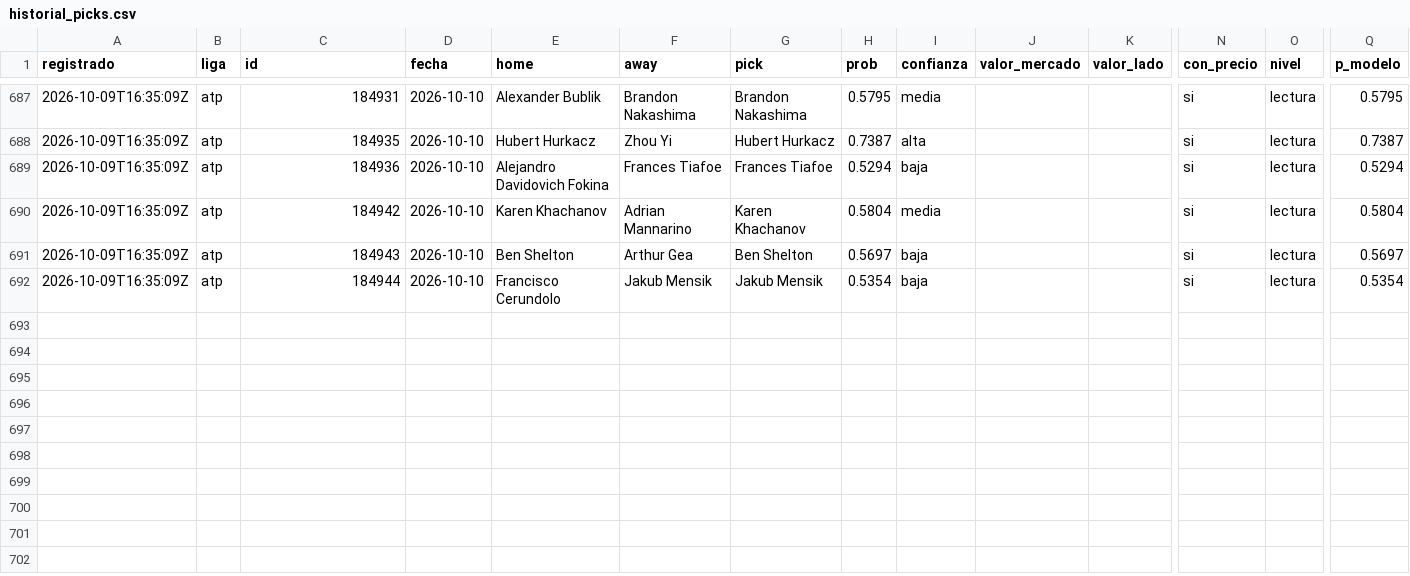
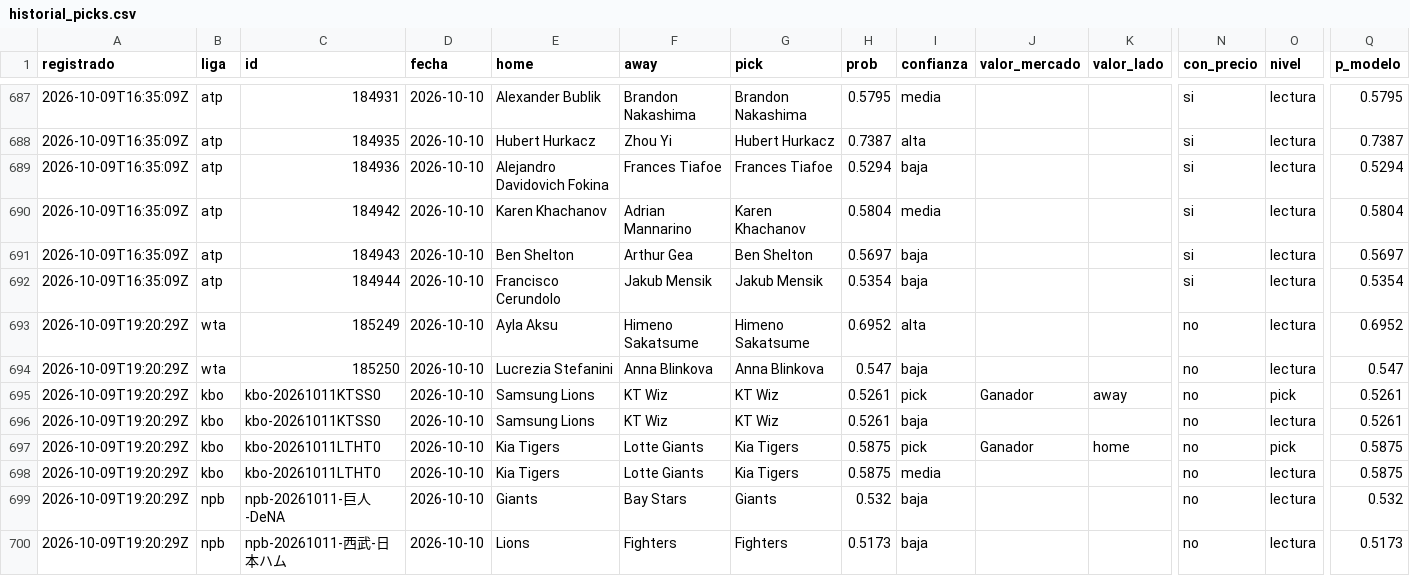
Before and after one commit to tenisman12/edgeline, a CSV file: salida/historial_picks.csv, drawn as a sheet; only a part is shown, gaps mark what is left out; rows hold the shown columns only; the diff names each change by its address in the sheet, - before the commit and + after, or states it on an @@ line.

```diff
--- a/salida/historial_picks.csv
+++ b/salida/historial_picks.csv
+row 693: 2026-10-09T19:20:29Z | wta | 185249 | 2026-10-10 | Ayla Aksu | Himeno Sakatsume | Himeno Sakatsume | 0.6952 | alta |  |  | no | lectura | 0.6952
+row 694: 2026-10-09T19:20:29Z | wta | 185250 | 2026-10-10 | Lucrezia Stefanini | Anna Blinkova | Anna Blinkova | 0.547 | baja |  |  | no | lectura | 0.547
+row 695: 2026-10-09T19:20:29Z | kbo | kbo-20261011KTSS0 | 2026-10-10 | Samsung Lions | KT Wiz | KT Wiz | 0.5261 | pick | Ganador | away | no | pick | 0.5261
+row 696: 2026-10-09T19:20:29Z | kbo | kbo-20261011KTSS0 | 2026-10-10 | Samsung Lions | KT Wiz | KT Wiz | 0.5261 | baja |  |  | no | lectura | 0.5261
+row 697: 2026-10-09T19:20:29Z | kbo | kbo-20261011LTHT0 | 2026-10-10 | Kia Tigers | Lotte Giants | Kia Tigers | 0.5875 | pick | Ganador | home | no | pick | 0.5875
+row 698: 2026-10-09T19:20:29Z | kbo | kbo-20261011LTHT0 | 2026-10-10 | Kia Tigers | Lotte Giants | Kia Tigers | 0.5875 | media |  |  | no | lectura | 0.5875
+row 699: 2026-10-09T19:20:29Z | npb | npb-20261011-巨人-DeNA | 2026-10-10 | Giants | Bay Stars | Giants | 0.532 | baja |  |  | no | lectura | 0.532
+row 700: 2026-10-09T19:20:29Z | npb | npb-20261011-西武-日本ハム | 2026-10-10 | Lions | Fighters | Fighters | 0.5173 | baja |  |  | no | lectura | 0.5173
```
Also changed, not shown: salida/historial_angulos.csv, salida/historial_calificado.csv, 41 other files.
